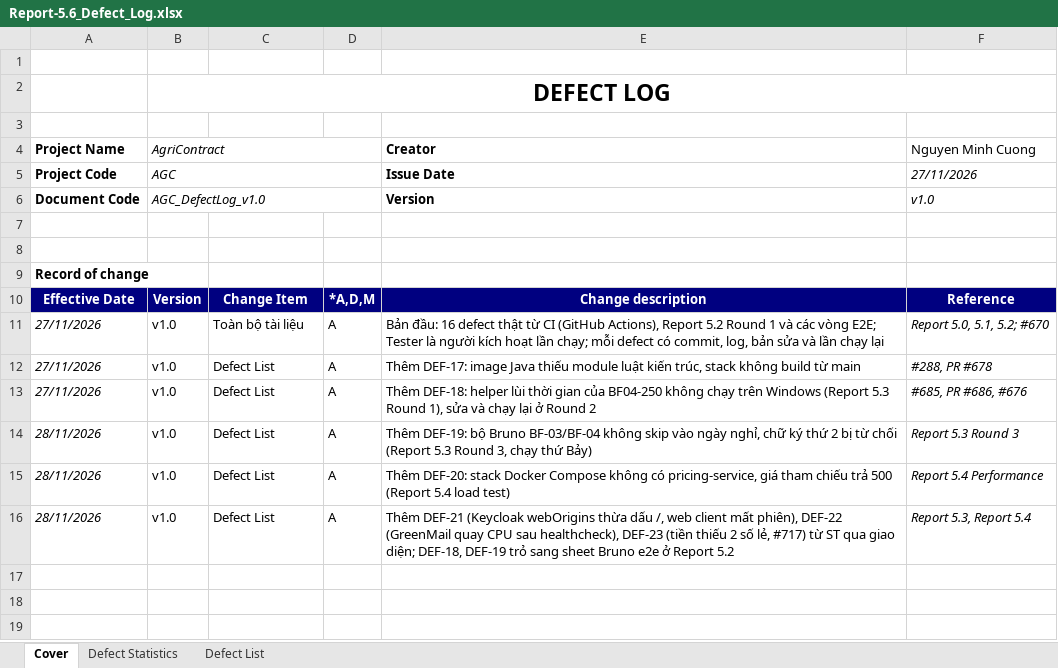
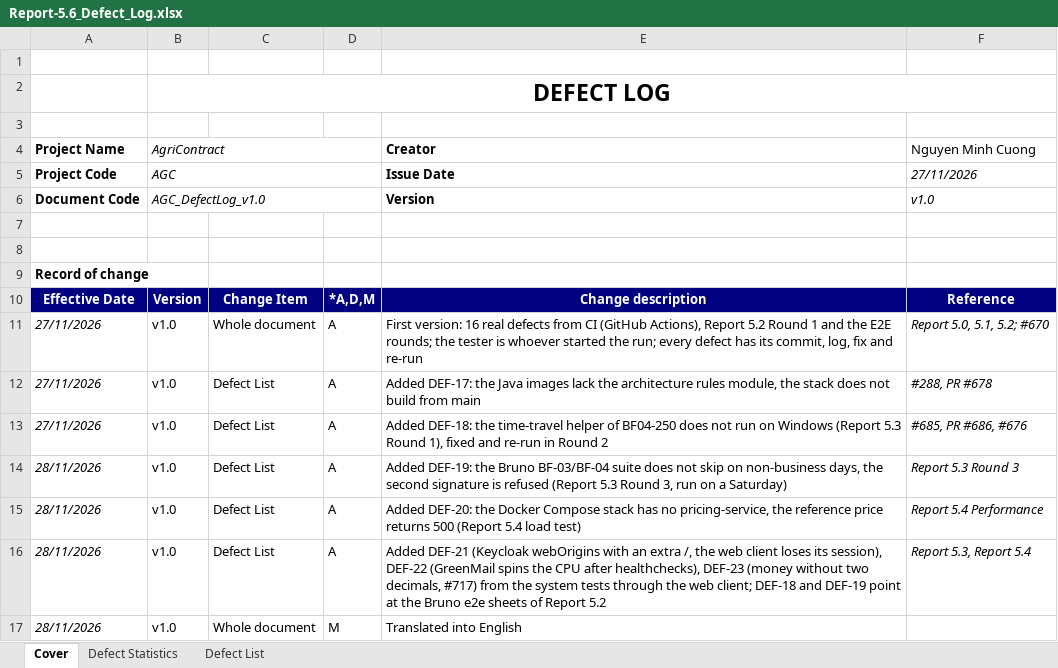
Before and after one commit to redavocado-labs/AgriContract, an Excel workbook: docs/reports/Report-5.6_Defect_Log.xlsx, sheet Cover, drawn as a sheet; values as stored, in another font and other column widths than the file's, no borders; charts and pictures not drawn; the diff names each change by its address in the sheet, - before the commit and + after, or states it on an @@ line.

Commit message:
docs(reports): Report 5.6 in English

```diff
--- a/docs/reports/Report-5.6_Defect_Log.xlsx (sheet Cover)
+++ b/docs/reports/Report-5.6_Defect_Log.xlsx (sheet Cover)
-C11: Toàn bộ tài liệu
+C11: Whole document
-E11 (Creator): Bản đầu: 16 defect thật từ CI (GitHub Actions), Report 5.2 Round 1 và các vòng E2E; Tester là người kích hoạt lần chạy; mỗi defect có commit, log, bản sửa và lần chạy lại
+E11 (Creator): First version: 16 real defects from CI (GitHub Actions), Report 5.2 Round 1 and the E2E rounds; the tester is whoever started the run; every defect has its commit, log, fix and re-run
-E12 (Creator): Thêm DEF-17: image Java thiếu module luật kiến trúc, stack không build từ main
+E12 (Creator): Added DEF-17: the Java images lack the architecture rules module, the stack does not build from main
-E13 (Creator): Thêm DEF-18: helper lùi thời gian của BF04-250 không chạy trên Windows (Report 5.3 Round 1), sửa và chạy lại ở Round 2
+E13 (Creator): Added DEF-18: the time-travel helper of BF04-250 does not run on Windows (Report 5.3 Round 1), fixed and re-run in Round 2
-E14 (Creator): Thêm DEF-19: bộ Bruno BF-03/BF-04 không skip vào ngày nghỉ, chữ ký thứ 2 bị từ chối (Report 5.3 Round 3, chạy thứ Bảy)
+E14 (Creator): Added DEF-19: the Bruno BF-03/BF-04 suite does not skip on non-business days, the second signature is refused (Report 5.3 Round 3, run on a Saturday)
-E15 (Creator): Thêm DEF-20: stack Docker Compose không có pricing-service, giá tham chiếu trả 500 (Report…
+E15 (Creator): Added DEF-20: the Docker Compose stack has no pricing-service, the reference price returns 500 (Report…
-E16 (Creator): Thêm DEF-21 (Keycloak webOrigins thừa dấu /, web client mất phiên), DEF-22 (GreenMail quay CPU sau healthcheck), DEF-23 (tiền thiếu 2 số lẻ, #717) từ ST qua giao diện; DEF-18, DEF-19 trỏ sang sheet Bruno e2e ở Report 5.2
+E16 (Creator): Added DEF-21 (Keycloak webOrigins with an extra /, the web client loses its session), DEF-22 (GreenMail spins the CPU after healthchecks), DEF-23 (money without two decimals, #717) from the system tests through the web client; DEF-18 and DEF-19 point at the Bruno e2e sheets of Report 5.2
+row 17: 28/11/2026 | v1.0 | Whole document | M | Translated into English
```
Also changed, not shown: sheet Defect List, sheet Defect Statistics, 2 other files.
